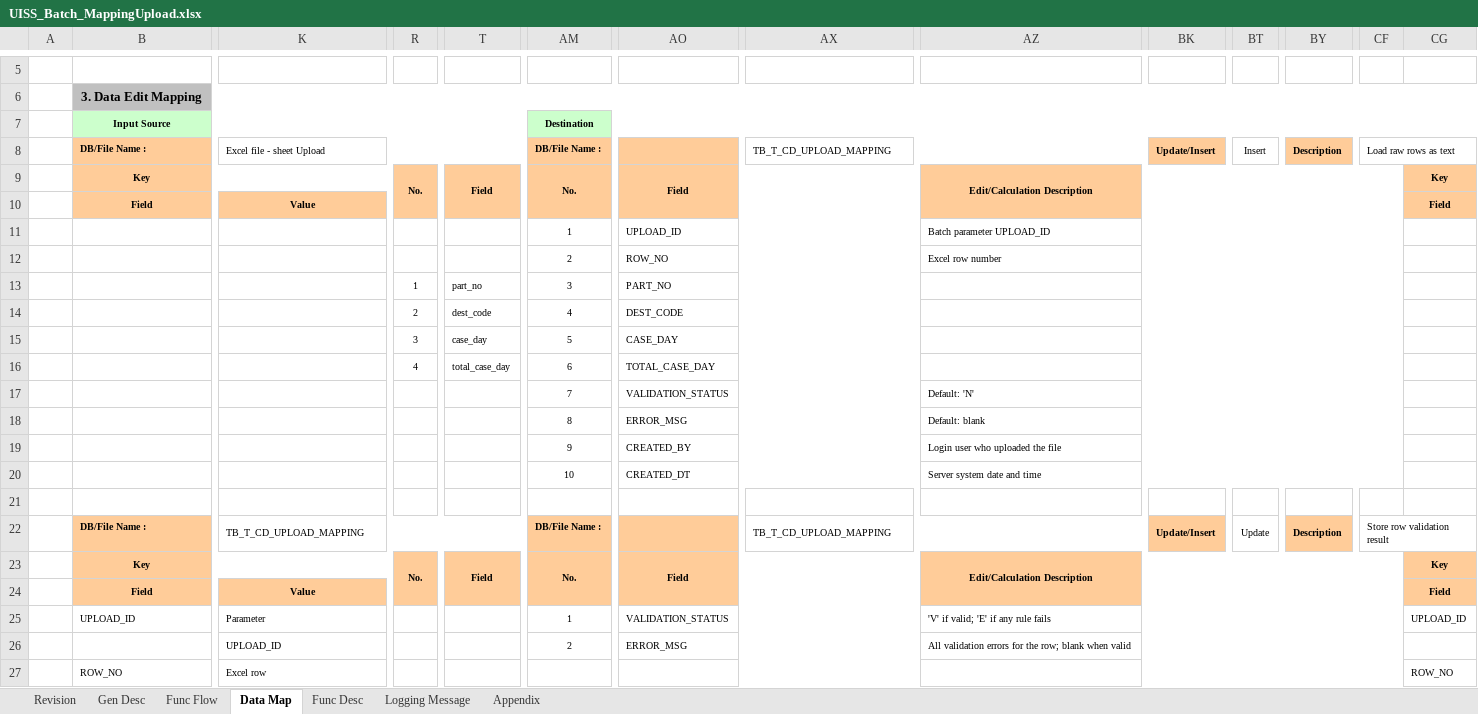
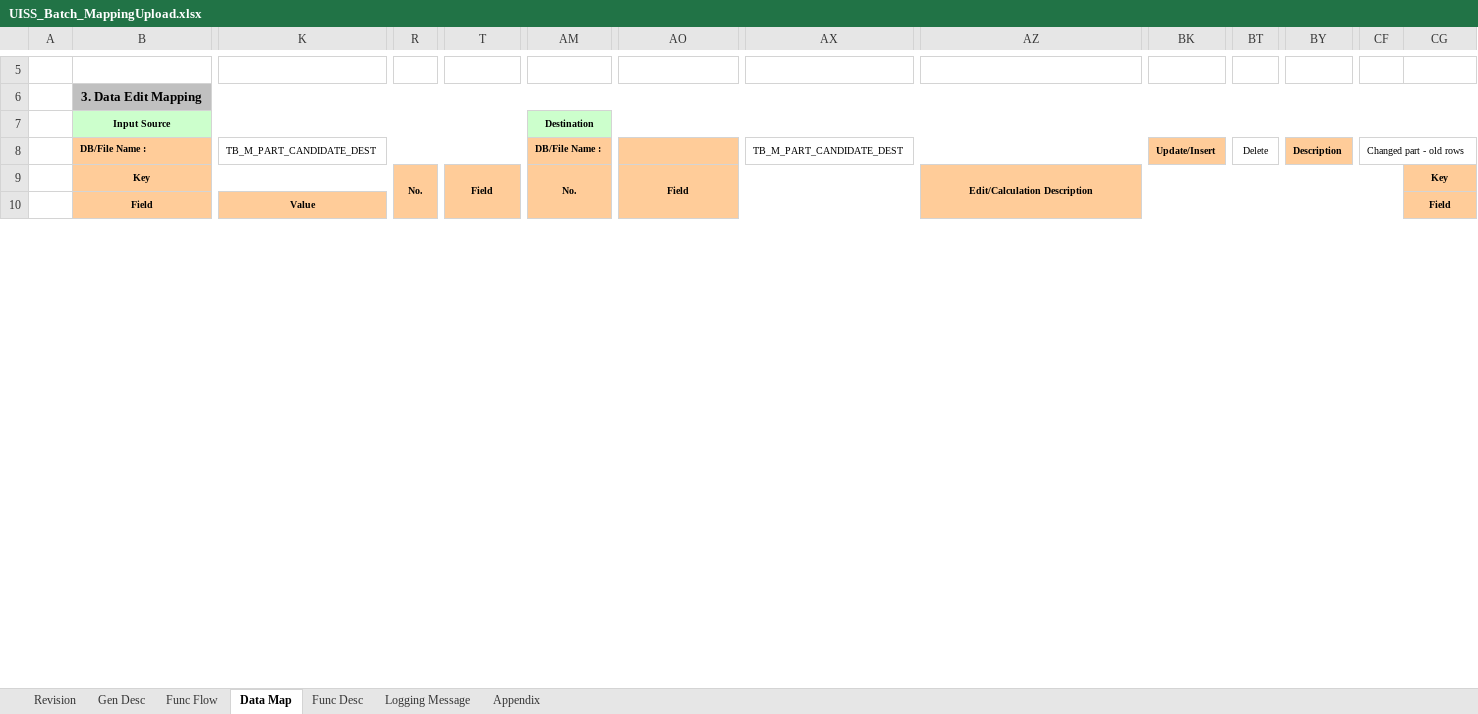
Before and after one commit to ivanrayhannn/crossdockpoc, an Excel workbook: UISS_Batch_MappingUpload.xlsx, sheet Data Map, drawn as a sheet; only a part is shown, gaps mark what is left out; values as stored, in another font and other column widths than the file's, no borders; removed rows and columns are numbered as before the commit, all else as after; rows hold the shown columns only; the diff covers the shown part only; the diff names each change by its address in the sheet, - before the commit and + after, or states it on an @@ line.

```diff
--- a/UISS_Batch_MappingUpload.xlsx (sheet Data Map)
+++ b/UISS_Batch_MappingUpload.xlsx (sheet Data Map)
-K8: Excel file - sheet Upload
+K8: TB_M_PART_CANDIDATE_DEST
-AX8: TB_T_CD_UPLOAD_MAPPING
+AX8: TB_M_PART_CANDIDATE_DEST
-BT8: Insert
+BT8: Delete
-CF8: Load raw rows as text
+CF8: Changed part - old rows
-row 11:  |  |  |  |  | 1 | UPLOAD_ID |  | Batch parameter UPLOAD_ID
-row 12:  |  |  |  |  | 2 | ROW_NO |  | Excel row number
-row 13:  |  |  | 1 | part_no | 3 | PART_NO
-row 14:  |  |  | 2 | dest_code | 4 | DEST_CODE
-row 15:  |  |  | 3 | case_day | 5 | CASE_DAY
-row 16:  |  |  | 4 | total_case_day | 6 | TOTAL_CASE_DAY
-row 17:  |  |  |  |  | 7 | VALIDATION_STATUS |  | Default: 'N'
-row 18:  |  |  |  |  | 8 | ERROR_MSG |  | Default: blank
-row 19:  |  |  |  |  | 9 | CREATED_BY |  | Login user who uploaded the file
-row 20:  |  |  |  |  | 10 | CREATED_DT |  | Server system date and time
-row 21: (empty)
-row 22:  | DB/File Name : | TB_T_CD_UPLOAD_MAPPING |  |  | DB/File Name : |  | TB_T_CD_UPLOAD_MAPPING |  | Update/Insert | Update | Description | Store row validation result
@@ row 23 moved to row 70: Key @@
@@ row 24 moved to row 71: Field @@
-row 25:  | UPLOAD_ID | Parameter |  |  | 1 | VALIDATION_STATUS |  | 'V' if valid; 'E' if any rule fails |  |  |  |  | UPLOAD_ID
-row 26:  |  | UPLOAD_ID |  |  | 2 | ERROR_MSG |  | All validation errors for the row; blank when valid
-row 27:  | ROW_NO | Excel row |  |  |  |  |  |  |  |  |  |  | ROW_NO
```
Also changed, not shown: 31 added rows, 36 removed rows and 38 edited cells elsewhere in this sheet, sheet Appendix, sheet Func Desc, sheet Gen Desc, sheet Logging Message, sheet Func Flow, sheet Revision, charts or pictures, 28 other files.
